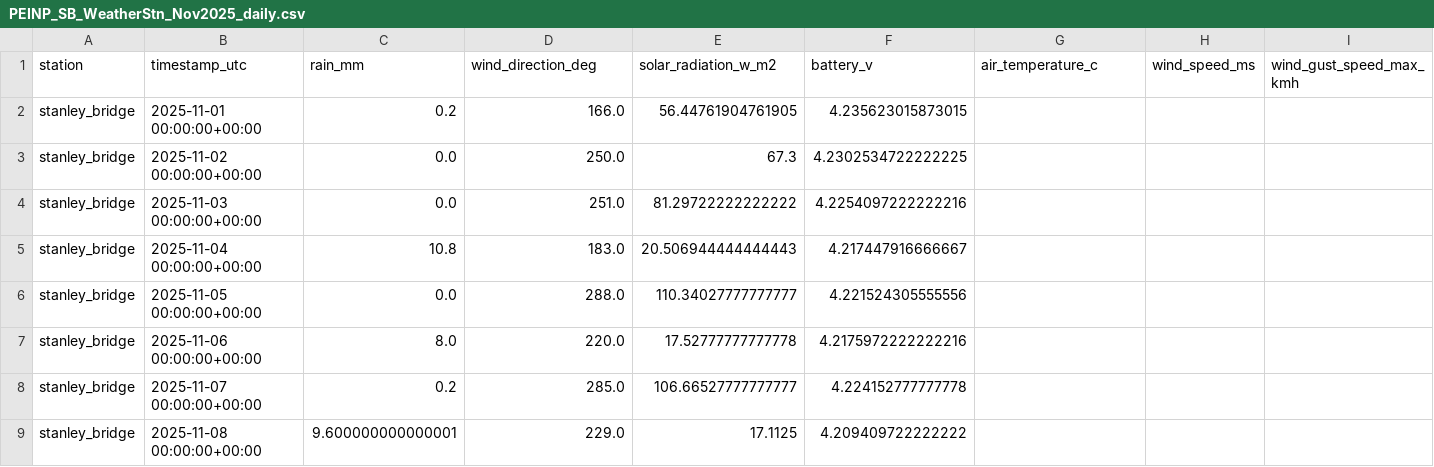
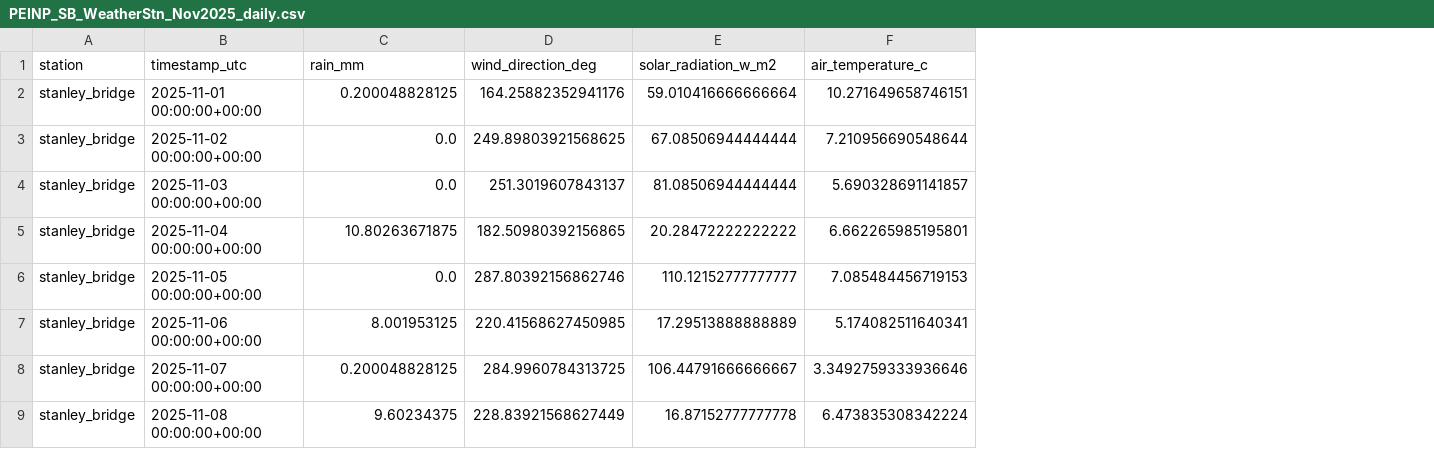
Before and after one commit to Cstewart-HC/pea-met-network, a CSV file: data/processed/stanley_bridge/PEINP_SB_WeatherStn_Nov2025_daily.csv, drawn as a sheet; only a part is shown; removed rows and columns are numbered as before the commit, all else as after; the diff covers the shown part only; the diff names each change by its address in the sheet, - before the commit and + after, or states it on an @@ line.

```diff
--- a/data/processed/stanley_bridge/PEINP_SB_WeatherStn_Nov2025_daily.csv
+++ b/data/processed/stanley_bridge/PEINP_SB_WeatherStn_Nov2025_daily.csv
-column F (battery_v), rows 2-9: 4.235623015873015 | 4.2302534722222225 | 4.2254097222222216 | 4.217447916666667 | 4.221524305555556 | 4.2175972222222216 | 4.224152777777778 | 4.209409722222222
-column H (wind_speed_ms), empty
-column I (wind_gust_speed_max_kmh), empty
-C2 (rain_mm): 0.2
+C2 (rain_mm): 0.200048828125
-D2 (wind_direction_deg): 166.0
+D2 (wind_direction_deg): 164.25882352941176
-E2 (solar_radiation_w_m2): 56.44761904761905
+E2 (solar_radiation_w_m2): 59.010416666666664
-F2 (air_temperature_c): (empty)
+F2 (air_temperature_c): 10.271649658746151
-D3 (wind_direction_deg): 250.0
+D3 (wind_direction_deg): 249.89803921568625
-E3 (solar_radiation_w_m2): 67.3
+E3 (solar_radiation_w_m2): 67.08506944444444
-F3 (air_temperature_c): (empty)
+F3 (air_temperature_c): 7.210956690548644
-D4 (wind_direction_deg): 251.0
+D4 (wind_direction_deg): 251.3019607843137
-E4 (solar_radiation_w_m2): 81.29722222222222
+E4 (solar_radiation_w_m2): 81.08506944444444
-F4 (air_temperature_c): (empty)
+F4 (air_temperature_c): 5.690328691141857
-C5 (rain_mm): 10.8
+C5 (rain_mm): 10.80263671875
-D5 (wind_direction_deg): 183.0
+D5 (wind_direction_deg): 182.50980392156865
-E5 (solar_radiation_w_m2): 20.506944444444443
+E5 (solar_radiation_w_m2): 20.28472222222222
-F5 (air_temperature_c): (empty)
+F5 (air_temperature_c): 6.662265985195801
-D6 (wind_direction_deg): 288.0
+D6 (wind_direction_deg): 287.80392156862746
-E6 (solar_radiation_w_m2): 110.34027777777777
+E6 (solar_radiation_w_m2): 110.12152777777777
-F6 (air_temperature_c): (empty)
+F6 (air_temperature_c): 7.085484456719153
-C7 (rain_mm): 8.0
+C7 (rain_mm): 8.001953125
-D7 (wind_direction_deg): 220.0
+D7 (wind_direction_deg): 220.41568627450985
-E7 (solar_radiation_w_m2): 17.52777777777778
+E7 (solar_radiation_w_m2): 17.29513888888889
-F7 (air_temperature_c): (empty)
+F7 (air_temperature_c): 5.174082511640341
-C8 (rain_mm): 0.2
+C8 (rain_mm): 0.200048828125
-D8 (wind_direction_deg): 285.0
+D8 (wind_direction_deg): 284.9960784313725
-E8 (solar_radiation_w_m2): 106.66527777777777
+E8 (solar_radiation_w_m2): 106.44791666666667
-F8 (air_temperature_c): (empty)
+F8 (air_temperature_c): 3.3492759333936646
-C9 (rain_mm): 9.600000000000001
+C9 (rain_mm): 9.60234375
-D9 (wind_direction_deg): 229.0
+D9 (wind_direction_deg): 228.83921568627449
-E9 (solar_radiation_w_m2): 17.1125
+E9 (solar_radiation_w_m2): 16.87152777777778
-F9 (air_temperature_c): (empty)
+F9 (air_temperature_c): 6.473835308342224
```
Also changed, not shown: 1 removed row and 58 edited cells elsewhere in this file, data/processed/stanley_bridge/PEINP_SB_WeatherStn_Dec2025_daily.csv, data/processed/tracadie/PEINP_TR_WeatherStn_Dec2025_daily.csv, 9 other files.
